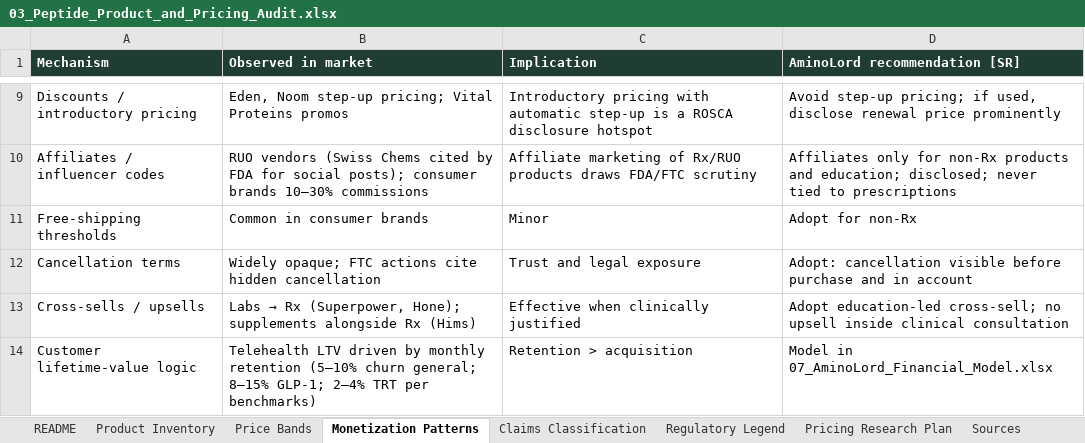
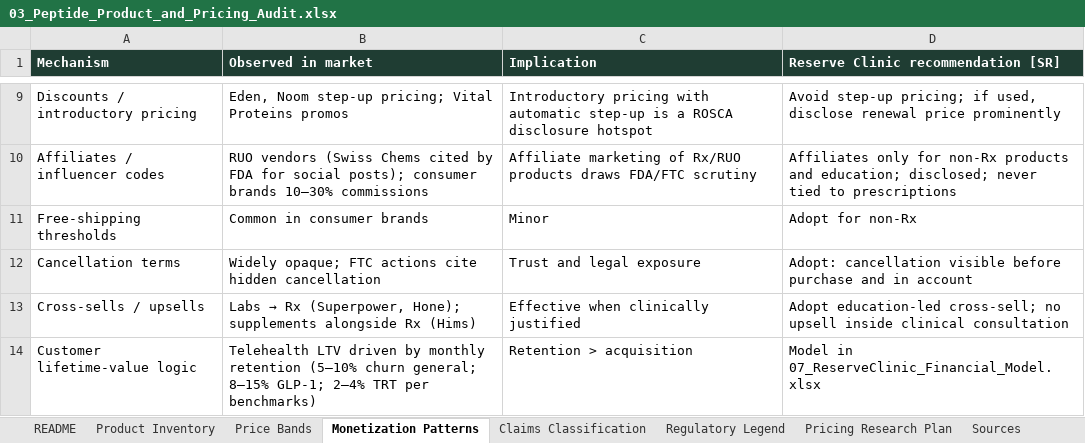
Before and after one commit to AveryArtlife/art-discovery-agent, an Excel workbook: outputs/03_Peptide_Product_and_Pricing_Audit.xlsx, sheet Monetization Patterns, drawn as a sheet; only a part is shown, gaps mark what is left out; values as stored, in another font and other column widths than the file's, no borders; the diff names each change by its address in the sheet, - before the commit and + after, or states it on an @@ line.

```diff
--- a/outputs/03_Peptide_Product_and_Pricing_Audit.xlsx (sheet Monetization Patterns)
+++ b/outputs/03_Peptide_Product_and_Pricing_Audit.xlsx (sheet Monetization Patterns)
-D1: AminoLord recommendation [SR]
+D1: Reserve Clinic recommendation [SR]
-D14: Model in 07_AminoLord_Financial_Model.xlsx
+D14: Model in 07_ReserveClinic_Financial_Model.xlsx
```
Also changed, not shown: sheet Claims Classification, outputs/02_Competitor_Website_Audit.xlsx, outputs/04_Celebrity_Founder_Database.xlsx, 28 other files.
